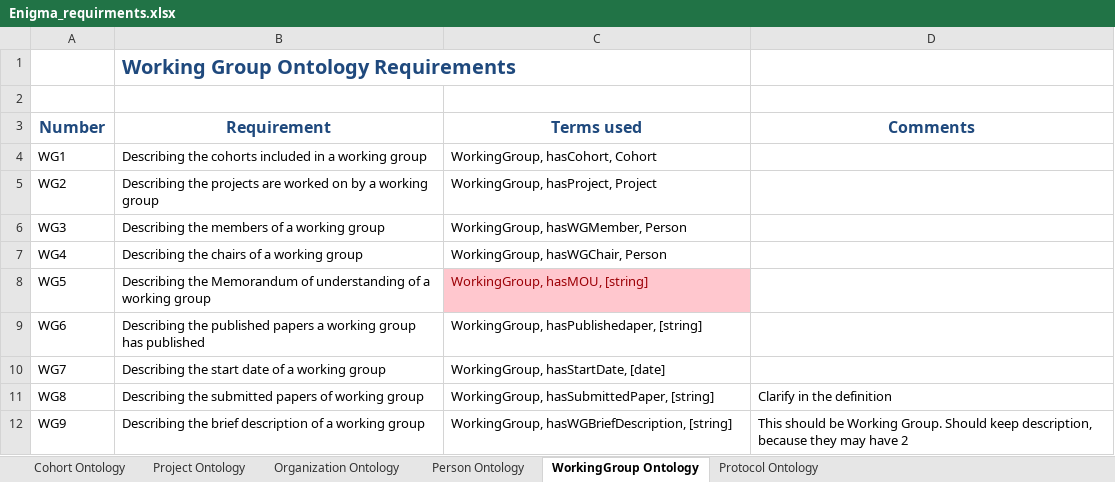
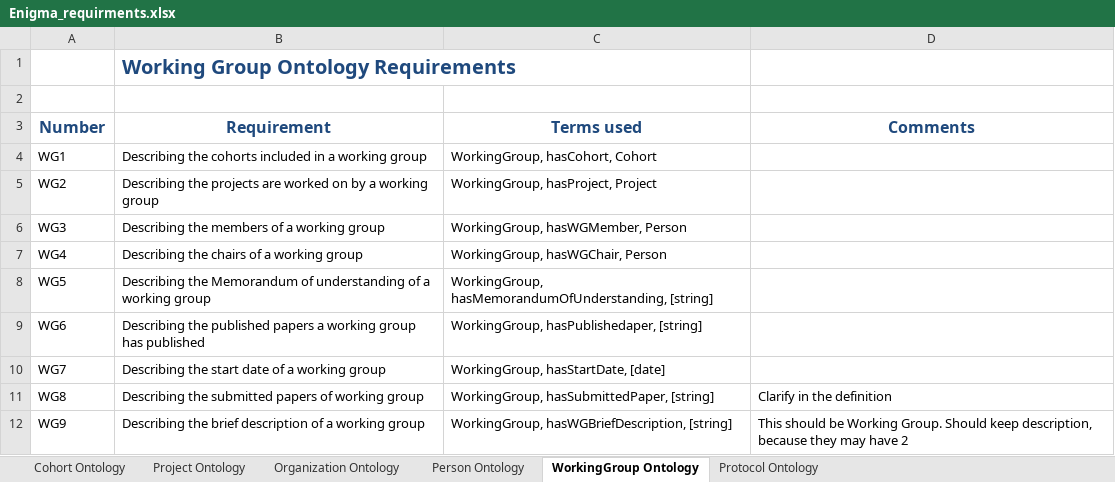
Before and after one commit to KnowledgeCaptureAndDiscovery/EnigmaOntology, an Excel workbook: requirements/Enigma_requirments.xlsx, sheet WorkingGroup Ontology, drawn as a sheet; values as stored, in another font and other column widths than the file's, no borders; the diff names each change by its address in the sheet, - before the commit and + after, or states it on an @@ line.

```diff
--- a/requirements/Enigma_requirments.xlsx (sheet WorkingGroup Ontology)
+++ b/requirements/Enigma_requirments.xlsx (sheet WorkingGroup Ontology)
-C8 (Terms used): WorkingGroup, hasMOU, [string]
+C8 (Terms used): WorkingGroup, hasMemorandumOfUnderstanding, [string]
@@ C8 fill: #FFC7CE → none, text colour: #9C0006 → black @@
```
Also changed, not shown: sheet Person Ontology, 3 other files.
